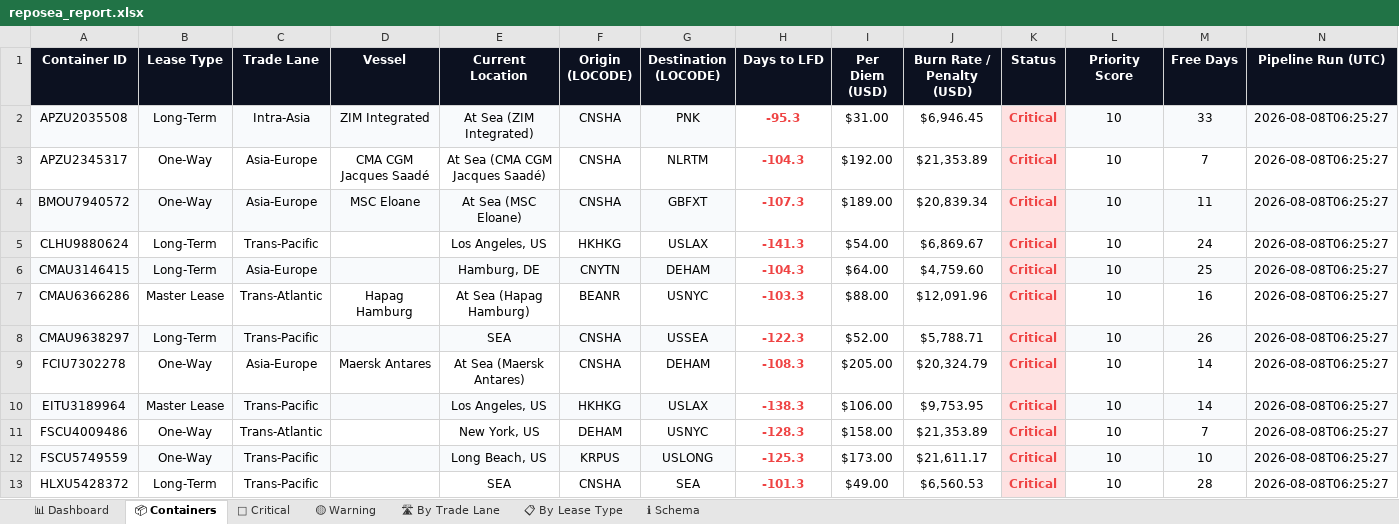
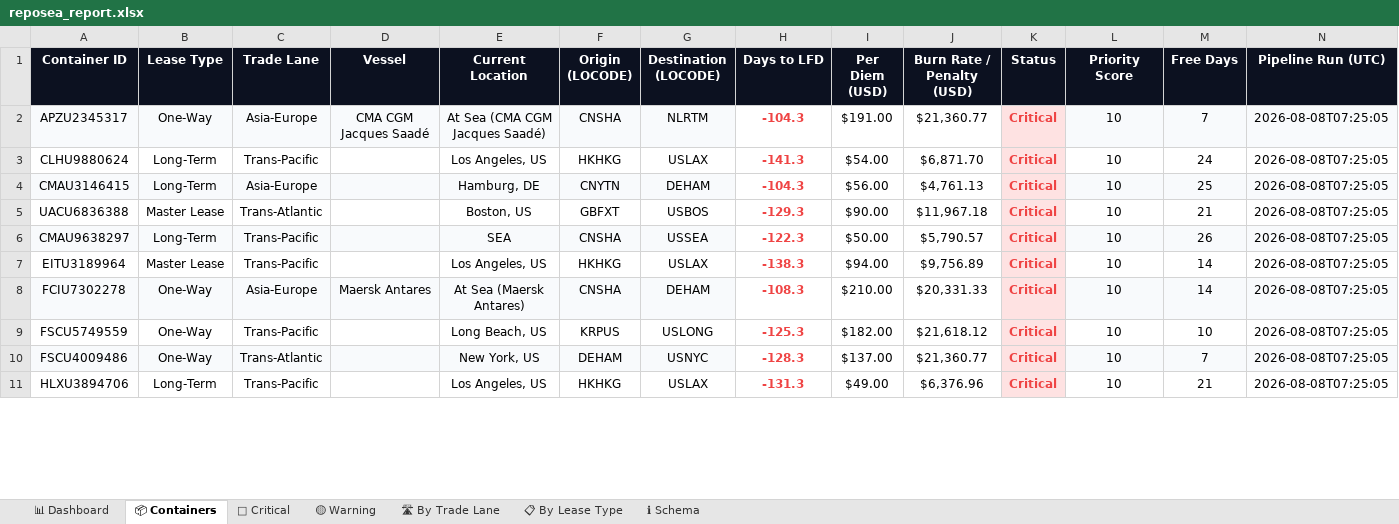
Before and after one commit to rahulmistry18/-Reposea_container_optimizer, an Excel workbook: data/exports/reposea_report.xlsx, sheet 📦 Containers, drawn as a sheet; only a part is shown; values as stored, in another font and other column widths than the file's, no borders; table styles not drawn; removed rows and columns are numbered as before the commit, all else as after; the diff covers the shown part only; the diff names each change by its address in the sheet, - before the commit and + after, or states it on an @@ line.

Commit message:
chore(data): pipeline run 2026-08-07T23:25:06Z [skip ci]

```diff
--- a/data/exports/reposea_report.xlsx (sheet 📦 Containers)
+++ b/data/exports/reposea_report.xlsx (sheet 📦 Containers)
-row 2: APZU2035508 | Long-Term | Intra-Asia | ZIM Integrated | At Sea (ZIM Integrated) | CNSHA | PNK | -95.3 | $31.00 | $6,946.45 | Critical | 10 | 33 | 2026-08-08T06:25:27
-A2:G2 fill: none
+A2:G2 fill: #F8FAFC
-I2 (Per Diem (USD)): $192.00
+I2 (Per Diem (USD)): $191.00
-J2 (Burn Rate / Penalty (USD)): $21,353.89
+J2 (Burn Rate / Penalty (USD)): $21,360.77
-L2:N2 fill: none
+L2:N2 fill: #F8FAFC
-N2 (Pipeline Run (UTC)): 2026-08-08T06:25:27
+N2 (Pipeline Run (UTC)): 2026-08-08T07:25:05
-row 4: BMOU7940572 | One-Way | Asia-Europe | MSC Eloane | At Sea (MSC Eloane) | CNSHA | GBFXT | -107.3 | $189.00 | $20,839.34 | Critical | 10 | 11 | 2026-08-08T06:25:27
-J3 (Burn Rate / Penalty (USD)): $6,869.67
+J3 (Burn Rate / Penalty (USD)): $6,871.70
-N3:N4 (Pipeline Run (UTC)): 2026-08-08T06:25:27
+N3:N4 (Pipeline Run (UTC)): 2026-08-08T07:25:05
-I4 (Per Diem (USD)): $64.00
+I4 (Per Diem (USD)): $56.00
-J4 (Burn Rate / Penalty (USD)): $4,759.60
+J4 (Burn Rate / Penalty (USD)): $4,761.13
-row 7: CMAU6366286 | Master Lease | Trans-Atlantic | Hapag Hamburg | At Sea (Hapag Hamburg) | BEANR | USNYC | -103.3 | $88.00 | $12,091.96 | Critical | 10 | 16 | 2026-08-08T06:25:27
+row 5: UACU6836388 | Master Lease | Trans-Atlantic |  | Boston, US | GBFXT | USBOS | -129.3 | $90.00 | $11,967.18 | Critical | 10 | 21 | 2026-08-08T07:25:05
-I6 (Per Diem (USD)): $52.00
+I6 (Per Diem (USD)): $50.00
-J6 (Burn Rate / Penalty (USD)): $5,788.71
+J6 (Burn Rate / Penalty (USD)): $5,790.57
-N6 (Pipeline Run (UTC)): 2026-08-08T06:25:27
+N6 (Pipeline Run (UTC)): 2026-08-08T07:25:05
+row 7: EITU3189964 | Master Lease | Trans-Pacific |  | Los Angeles, US | HKHKG | USLAX | -138.3 | $94.00 | $9,756.89 | Critical | 10 | 14 | 2026-08-08T07:25:05
-A8:G8 fill: none
+A8:G8 fill: #F8FAFC
-I8 (Per Diem (USD)): $205.00
+I8 (Per Diem (USD)): $210.00
-J8 (Burn Rate / Penalty (USD)): $20,324.79
+J8 (Burn Rate / Penalty (USD)): $20,331.33
-L8:N8 fill: none
+L8:N8 fill: #F8FAFC
-N8 (Pipeline Run (UTC)): 2026-08-08T06:25:27
+N8 (Pipeline Run (UTC)): 2026-08-08T07:25:05
-row 10: EITU3189964 | Master Lease | Trans-Pacific |  | Los Angeles, US | HKHKG | USLAX | -138.3 | $106.00 | $9,753.95 | Critical | 10 | 14 | 2026-08-08T06:25:27
-row 11: FSCU4009486 | One-Way | Trans-Atlantic |  | New York, US | DEHAM | USNYC | -128.3 | $158.00 | $21,353.89 | Critical | 10 | 7 | 2026-08-08T06:25:27
-A9:G9 fill: #F8FAFC
+A9:G9 fill: none
-I9 (Per Diem (USD)): $173.00
+I9 (Per Diem (USD)): $182.00
-J9 (Burn Rate / Penalty (USD)): $21,611.17
+J9 (Burn Rate / Penalty (USD)): $21,618.12
-L9:N9 fill: #F8FAFC
+L9:N9 fill: none
-N9 (Pipeline Run (UTC)): 2026-08-08T06:25:27
+N9 (Pipeline Run (UTC)): 2026-08-08T07:25:05
-row 13: HLXU5428372 | Long-Term | Trans-Pacific |  | SEA | CNSHA | SEA | -101.3 | $49.00 | $6,560.53 | Critical | 10 | 28 | 2026-08-08T06:25:27
+row 10: FSCU4009486 | One-Way | Trans-Atlantic |  | New York, US | DEHAM | USNYC | -128.3 | $137.00 | $21,360.77 | Critical | 10 | 7 | 2026-08-08T07:25:05
+row 11: HLXU3894706 | Long-Term | Trans-Pacific |  | Los Angeles, US | HKHKG | USLAX | -131.3 | $49.00 | $6,376.96 | Critical | 10 | 21 | 2026-08-08T07:25:05
```
Also changed, not shown: 13 added rows, 11 removed rows, 38 edited cells and cell formats elsewhere in this sheet, sheet 🔴 Critical, sheet 🛣 By Trade Lane, sheet 📊 Dashboard, sheet 📋 By Lease Type, 7 other files.
